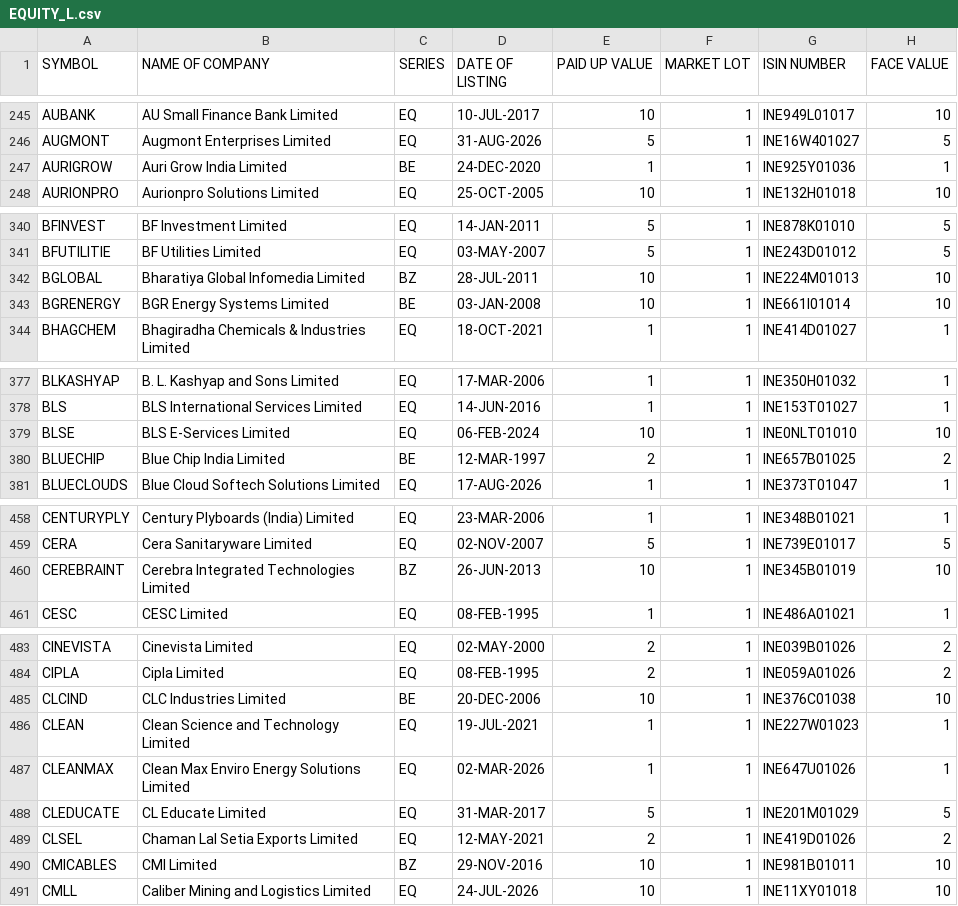
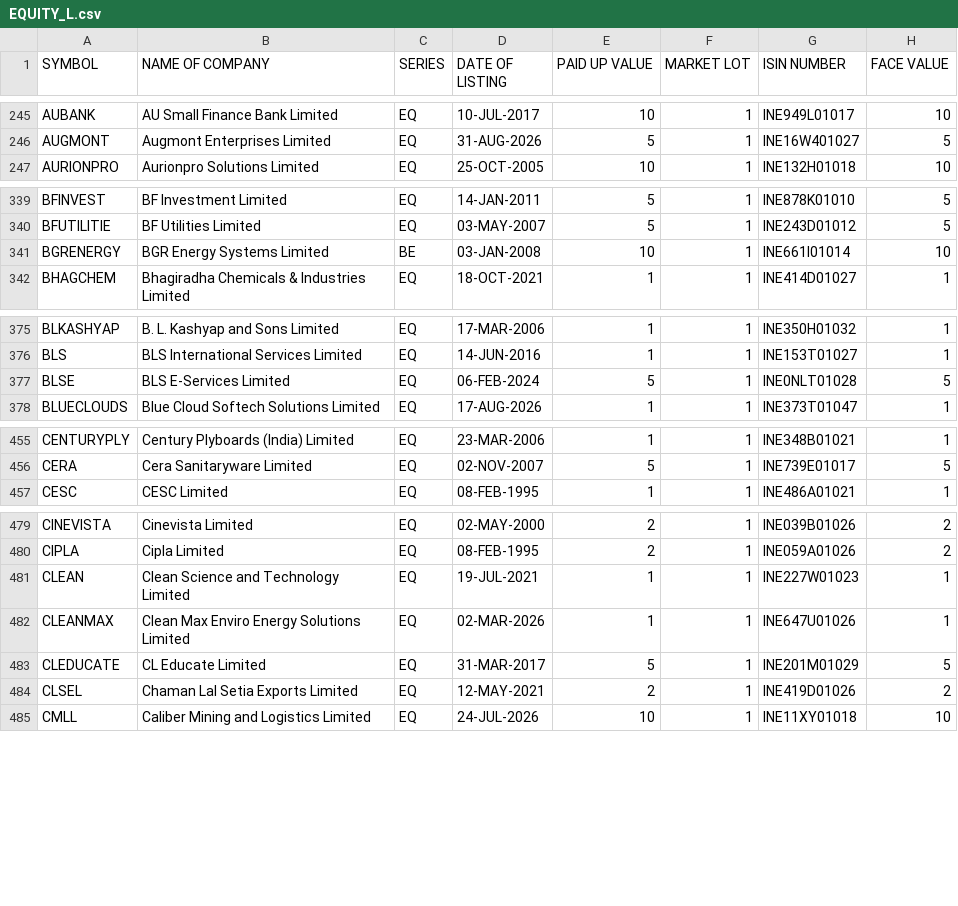
Before and after one commit to manoj-kholia/nse-scanner, a CSV file: EQUITY_L.csv, drawn as a sheet; only a part is shown, gaps mark what is left out; the diff covers the shown part only.

```diff
--- a/EQUITY_L.csv
+++ b/EQUITY_L.csv
@@ -246,3 +246,2 @@ AUBANK,AU Small Finance Bank Limited,EQ,10-JUL-2017,10,1,INE949L01017,10
 AUGMONT,Augmont Enterprises Limited,EQ,31-AUG-2026,5,1,INE16W401027,5
-AURIGROW,Auri Grow India Limited,BE,24-DEC-2020,1,1,INE925Y01036,1
 AURIONPRO,Aurionpro Solutions Limited,EQ,25-OCT-2005,10,1,INE132H01018,10
@@ -341,3 +340,2 @@ BFINVEST,BF Investment Limited,EQ,14-JAN-2011,5,1,INE878K01010,5
 BFUTILITIE,BF Utilities Limited,EQ,03-MAY-2007,5,1,INE243D01012,5
-BGLOBAL,Bharatiya Global Infomedia Limited,BZ,28-JUL-2011,10,1,INE224M01013,10
 BGRENERGY,BGR Energy Systems Limited,BE,03-JAN-2008,10,1,INE661I01014,10
@@ -378,4 +376,3 @@ BLKASHYAP,B. L. Kashyap and Sons Limited,EQ,17-MAR-2006,1,1,INE350H01032,1
 BLS,BLS International Services Limited,EQ,14-JUN-2016,1,1,INE153T01027,1
-BLSE,BLS E-Services Limited,EQ,06-FEB-2024,10,1,INE0NLT01010,10
-BLUECHIP,Blue Chip India Limited,BE,12-MAR-1997,2,1,INE657B01025,2
+BLSE,BLS E-Services Limited,EQ,06-FEB-2024,5,1,INE0NLT01028,5
 BLUECLOUDS,Blue Cloud Softech Solutions Limited,EQ,17-AUG-2026,1,1,INE373T01047,1
@@ -459,3 +456,2 @@ CENTURYPLY,Century Plyboards (India) Limited,EQ,23-MAR-2006,1,1,INE348B01021,1
 CERA,Cera Sanitaryware Limited,EQ,02-NOV-2007,5,1,INE739E01017,5
-CEREBRAINT,Cerebra Integrated Technologies Limited,BZ,26-JUN-2013,10,1,INE345B01019,10
 CESC,CESC Limited,EQ,08-FEB-1995,1,1,INE486A01021,1
@@ -484,3 +480,2 @@ CINEVISTA,Cinevista Limited,EQ,02-MAY-2000,2,1,INE039B01026,2
 CIPLA,Cipla Limited,EQ,08-FEB-1995,2,1,INE059A01026,2
-CLCIND,CLC Industries Limited,BE,20-DEC-2006,10,1,INE376C01038,10
 CLEAN,Clean Science and Technology Limited,EQ,19-JUL-2021,1,1,INE227W01023,1
@@ -489,3 +484,2 @@ CLEDUCATE,CL Educate Limited,EQ,31-MAR-2017,5,1,INE201M01029,5
 CLSEL,Chaman Lal Setia Exports Limited,EQ,12-MAY-2021,2,1,INE419D01026,2
-CMICABLES,CMI Limited,BZ,29-NOV-2016,10,1,INE981B01011,10
 CMLL,Caliber Mining and Logistics Limited,EQ,24-JUL-2026,10,1,INE11XY01018,10
```
Also changed, not shown: 2 added rows, 11 removed rows and 5 edited cells elsewhere in this file, cup_handle_signals.csv, sector_map.csv, 4 other files.
